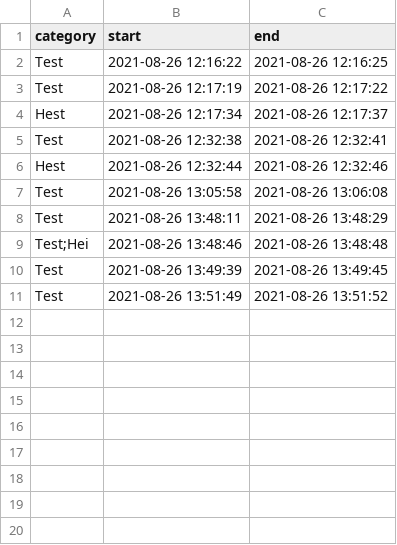
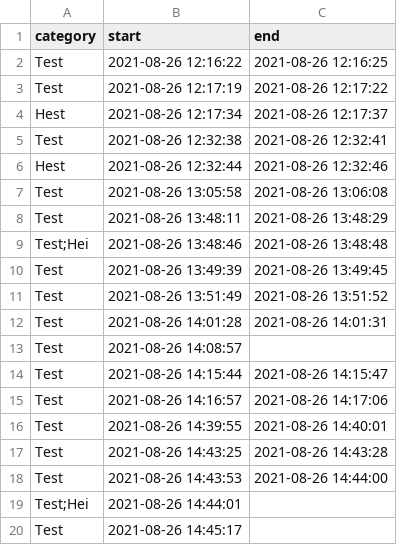
Before and after one commit to TorsteinTenstad/timetracking, a CSV file: time_log.csv, drawn as a sheet; the diff names each change by its address in the sheet, - before the commit and + after, or states it on an @@ line.

```diff
--- a/time_log.csv
+++ b/time_log.csv
+row 12: Test | 2021-08-26 14:01:28 | 2021-08-26 14:01:31
+row 13: Test | 2021-08-26 14:08:57
+row 14: Test | 2021-08-26 14:15:44 | 2021-08-26 14:15:47
+row 15: Test | 2021-08-26 14:16:57 | 2021-08-26 14:17:06
+row 16: Test | 2021-08-26 14:39:55 | 2021-08-26 14:40:01
+row 17: Test | 2021-08-26 14:43:25 | 2021-08-26 14:43:28
+row 18: Test | 2021-08-26 14:43:53 | 2021-08-26 14:44:00
+row 19: Test;Hei | 2021-08-26 14:44:01
+row 20: Test | 2021-08-26 14:45:17
```
Also changed, not shown: 8 other files.
